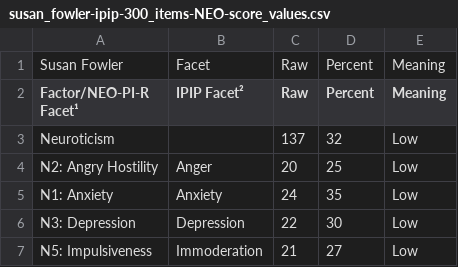
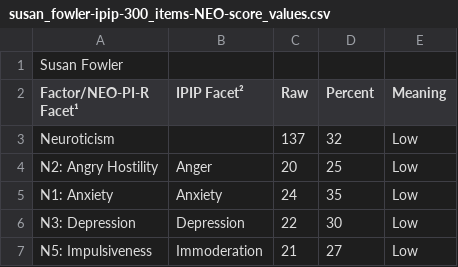
Before and after one commit to tomwhartung/five_factor_model, a CSV file: results/famous/susan_fowler-ipip-300_items-NEO-score_values.csv, drawn as a sheet; only a part is shown.

Commit message:
Fixed the first line in susan_fowler-ipip-300_items-NEO-score_values.csv for consistency.

```diff
--- a/results/famous/susan_fowler-ipip-300_items-NEO-score_values.csv
+++ b/results/famous/susan_fowler-ipip-300_items-NEO-score_values.csv
@@ -1,2 +1,2 @@
- Susan Fowler,Facet,Raw,Percent,Meaning
+Susan Fowler,,,,
 Factor/NEO-PI-R Facet¹,IPIP Facet²,Raw,Percent,Meaning
```
